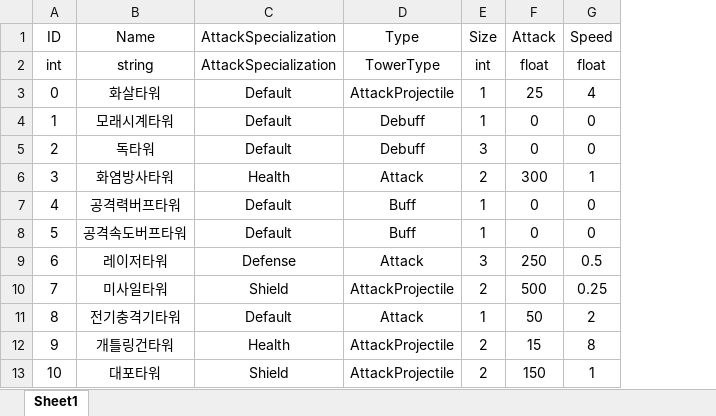
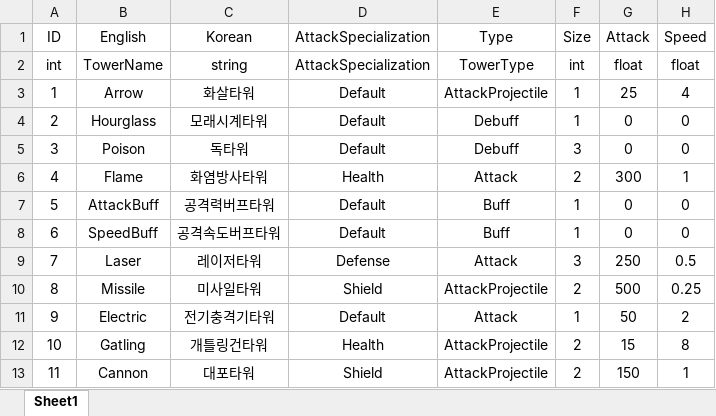
Before and after one commit to ChoWook/PlumTowerDefecne, an Excel workbook: Design/DataTable/Tower.xlsx, sheet Sheet1, drawn as a sheet; only a part is shown; values as stored, in another font and other column widths than the file's, no borders; addresses are those after the commit; the diff names each change by its address in the sheet, - before the commit and + after, or states it on an @@ line.

Commit message:
신동훈 타워 데이터테이블 Name추가

```diff
--- a/Design/DataTable/Tower.xlsx (sheet Sheet1)
+++ b/Design/DataTable/Tower.xlsx (sheet Sheet1)
+column B (English), rows 2-13: TowerName | Arrow | Hourglass | Poison | Flame | AttackBuff | SpeedBuff | Laser | Missile | Electric | Gatling | Cannon
-C1: Name
+C1: Korean
@@ column A (ID) renumbered from row 3 down @@
```
